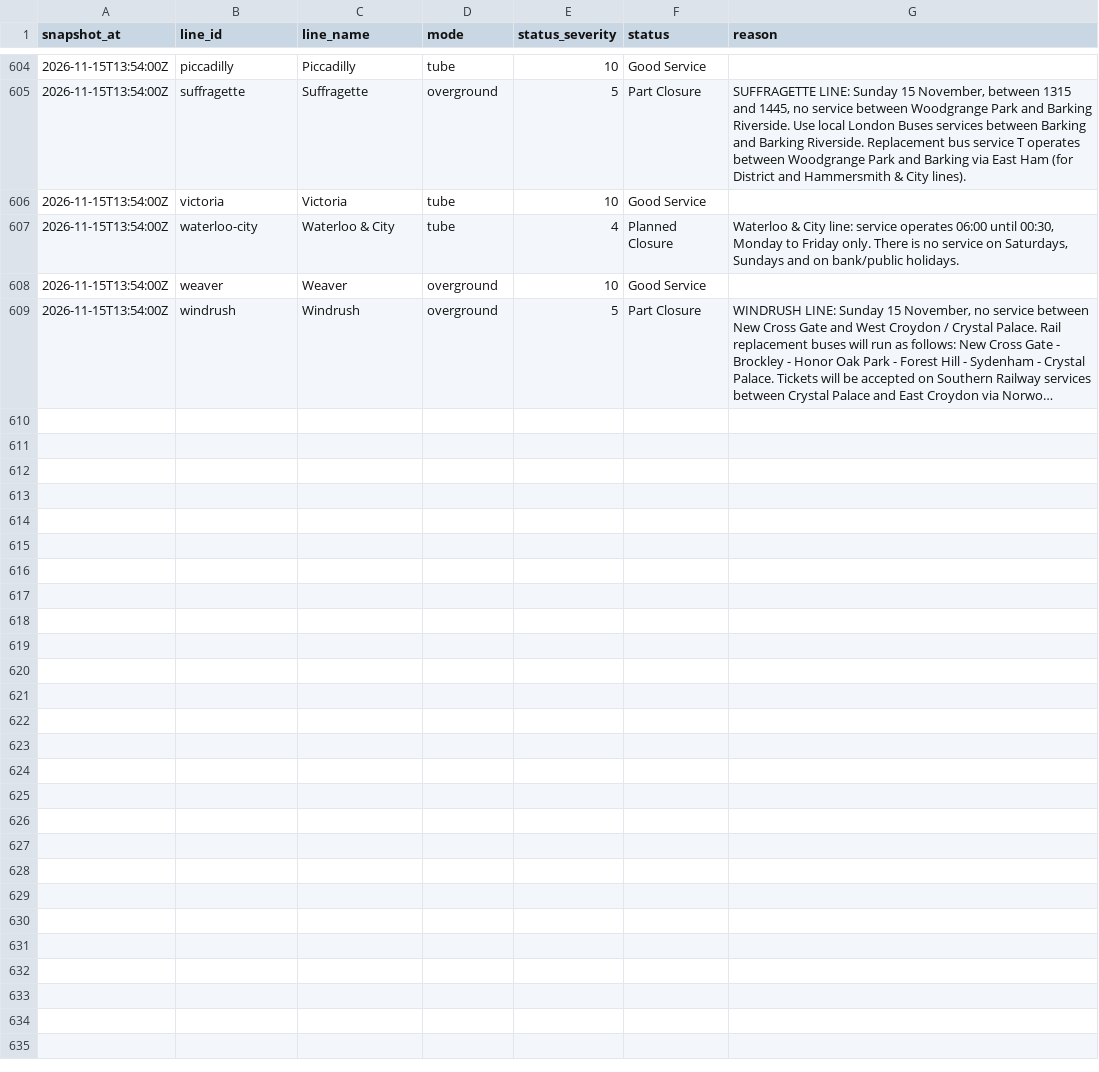
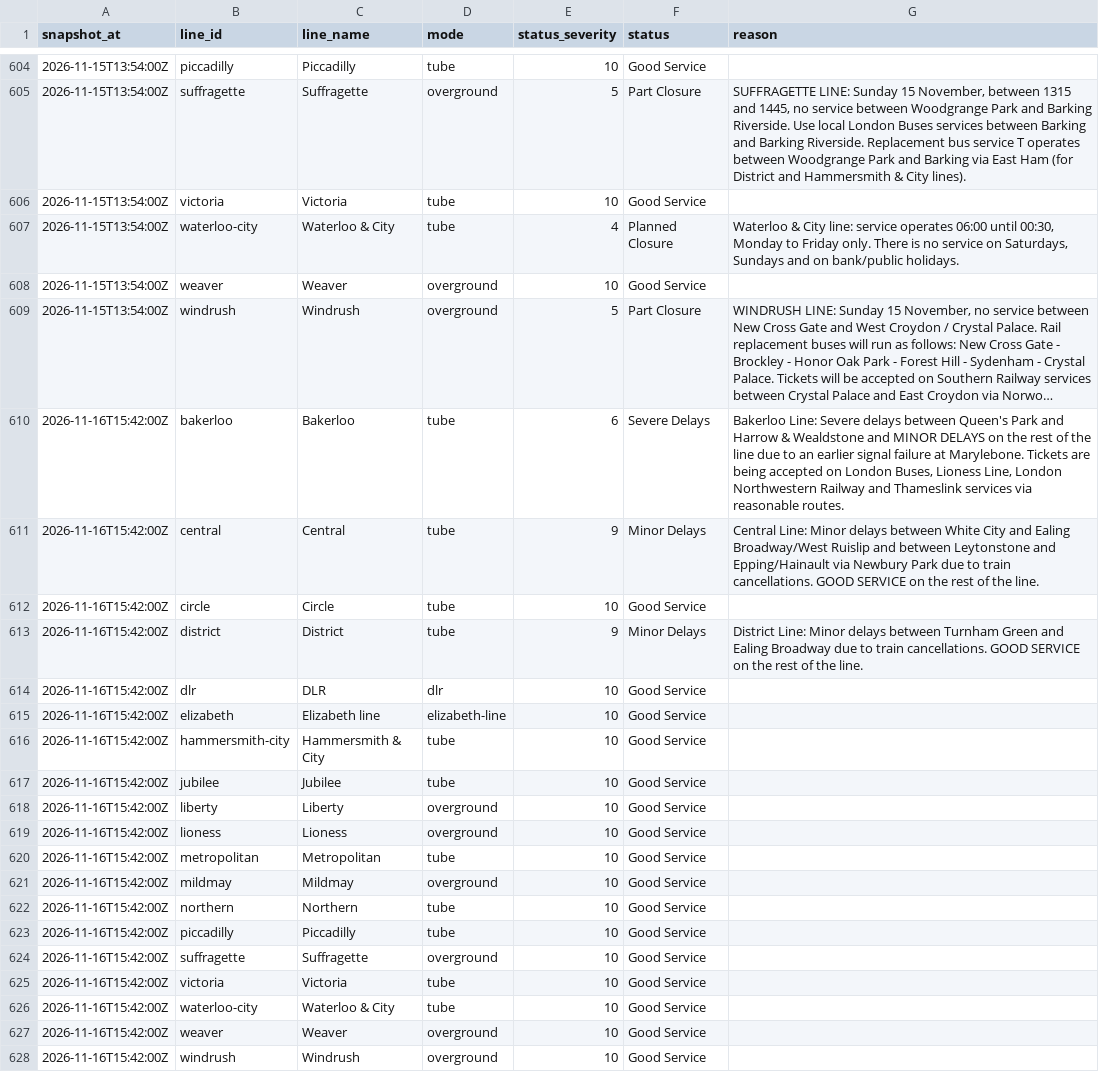
Before and after one commit to anthony07-max/london-data-pipeline, a CSV file: data/exports/tfl_line_status.csv, drawn as a sheet; only a part is shown, gaps mark what is left out; long unchanged cells end in …; the diff names each change by its address in the sheet, - before the commit and + after, or states it on an @@ line.

```diff
--- a/data/exports/tfl_line_status.csv
+++ b/data/exports/tfl_line_status.csv
+row 610: 2026-11-16T15:42:00Z | bakerloo | Bakerloo | tube | 6 | Severe Delays | Bakerloo Line: Severe delays between Queen's Park and Harrow & Wealdstone and MINOR DELAYS on the rest of the line due to an earlier signal failure at Marylebone. Tickets are being accepted on London Buses, Lioness Line, London Northwestern Railway and Thameslink services via reasonable routes.
+row 611: 2026-11-16T15:42:00Z | central | Central | tube | 9 | Minor Delays | Central Line: Minor delays between White City and Ealing Broadway/West Ruislip and between Leytonstone and Epping/Hainault via Newbury Park due to train cancellations. GOOD SERVICE on the rest of the line.
+row 612: 2026-11-16T15:42:00Z | circle | Circle | tube | 10 | Good Service
+row 613: 2026-11-16T15:42:00Z | district | District | tube | 9 | Minor Delays | District Line: Minor delays between Turnham Green and Ealing Broadway due to train cancellations. GOOD SERVICE on the rest of the line.
+row 614: 2026-11-16T15:42:00Z | dlr | DLR | dlr | 10 | Good Service
+row 615: 2026-11-16T15:42:00Z | elizabeth | Elizabeth line | elizabeth-line | 10 | Good Service
+row 616: 2026-11-16T15:42:00Z | hammersmith-city | Hammersmith & City | tube | 10 | Good Service
+row 617: 2026-11-16T15:42:00Z | jubilee | Jubilee | tube | 10 | Good Service
+row 618: 2026-11-16T15:42:00Z | liberty | Liberty | overground | 10 | Good Service
+row 619: 2026-11-16T15:42:00Z | lioness | Lioness | overground | 10 | Good Service
+row 620: 2026-11-16T15:42:00Z | metropolitan | Metropolitan | tube | 10 | Good Service
+row 621: 2026-11-16T15:42:00Z | mildmay | Mildmay | overground | 10 | Good Service
+row 622: 2026-11-16T15:42:00Z | northern | Northern | tube | 10 | Good Service
+row 623: 2026-11-16T15:42:00Z | piccadilly | Piccadilly | tube | 10 | Good Service
+row 624: 2026-11-16T15:42:00Z | suffragette | Suffragette | overground | 10 | Good Service
+row 625: 2026-11-16T15:42:00Z | victoria | Victoria | tube | 10 | Good Service
+row 626: 2026-11-16T15:42:00Z | waterloo-city | Waterloo & City | tube | 10 | Good Service
+row 627: 2026-11-16T15:42:00Z | weaver | Weaver | overground | 10 | Good Service
+row 628: 2026-11-16T15:42:00Z | windrush | Windrush | overground | 10 | Good Service
```
Also changed, not shown: data/exports/air_quality.csv, data/exports/carbon_intensity.csv, 5 other files.
